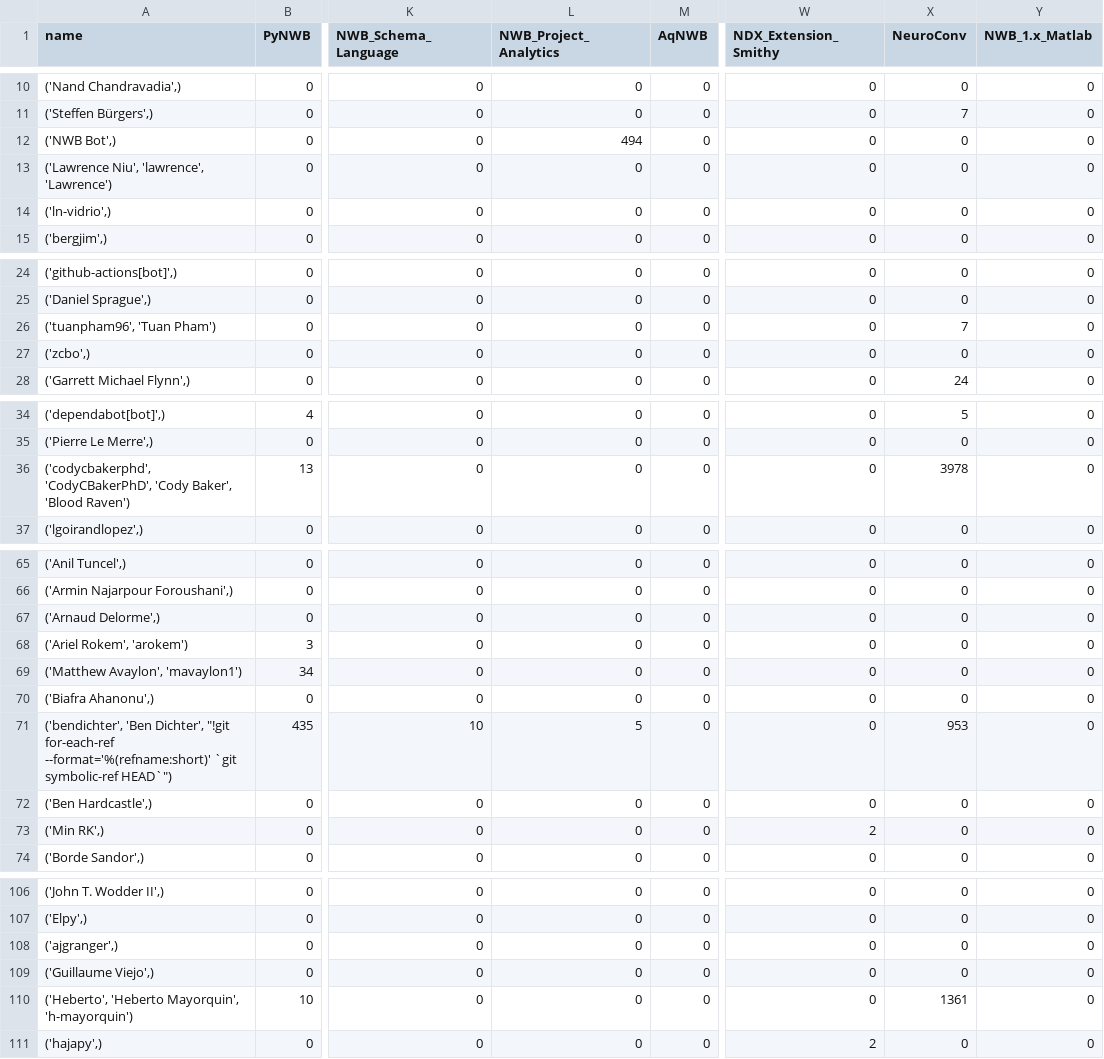
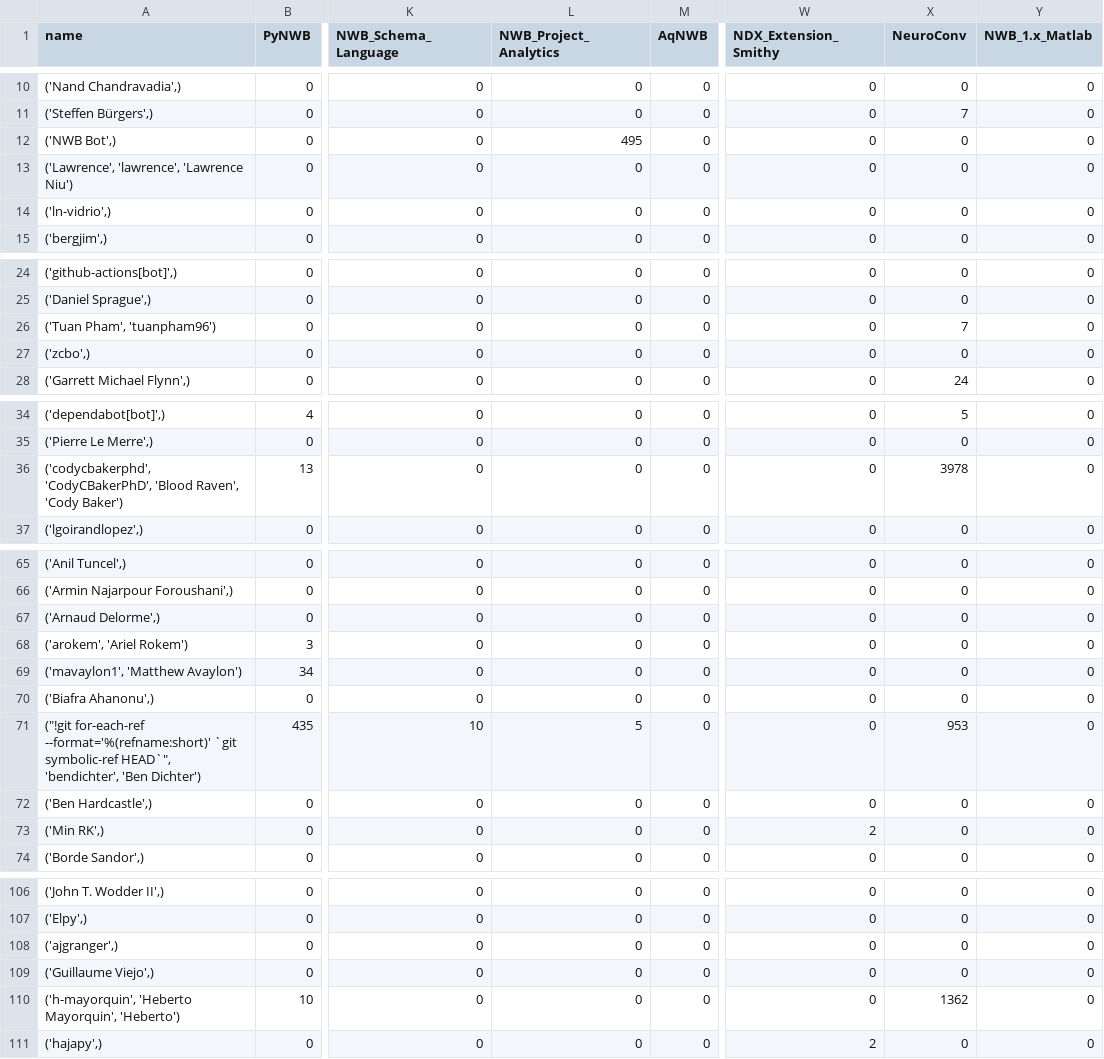
Before and after one commit to NeurodataWithoutBorders/nwb-project-analytics, a TSV file: data/contributors.tsv, drawn as a sheet; only a part is shown, gaps mark what is left out; the diff covers the shown part only; the diff names each change by its address in the sheet, - before the commit and + after, or states it on an @@ line.

```diff
--- a/data/contributors.tsv
+++ b/data/contributors.tsv
-L12 (NWB_Project_Analytics): 494
+L12 (NWB_Project_Analytics): 495
-A13 (name): ('Lawrence Niu', 'lawrence', 'Lawrence')
+A13 (name): ('Lawrence', 'lawrence', 'Lawrence Niu')
-A26 (name): ('tuanpham96', 'Tuan Pham')
+A26 (name): ('Tuan Pham', 'tuanpham96')
-A36 (name): ('codycbakerphd', 'CodyCBakerPhD', 'Cody Baker', 'Blood Raven')
+A36 (name): ('codycbakerphd', 'CodyCBakerPhD', 'Blood Raven', 'Cody Baker')
-A68 (name): ('Ariel Rokem', 'arokem')
+A68 (name): ('arokem', 'Ariel Rokem')
-A69 (name): ('Matthew Avaylon', 'mavaylon1')
+A69 (name): ('mavaylon1', 'Matthew Avaylon')
-A71 (name): ('bendichter', 'Ben Dichter', "!git for-each-ref --format='%(refname:short)' `git symbolic-ref HEAD`")
+A71 (name): ("!git for-each-ref --format='%(refname:short)' `git symbolic-ref HEAD`", 'bendichter', 'Ben Dichter')
-A110 (name): ('Heberto', 'Heberto Mayorquin', 'h-mayorquin')
+A110 (name): ('h-mayorquin', 'Heberto Mayorquin', 'Heberto')
-X110 (NeuroConv): 1361
+X110 (NeuroConv): 1362
```
Also changed, not shown: 9 edited cells elsewhere in this file, data/dandi_nwb_stats.tsv, 2 other files.
